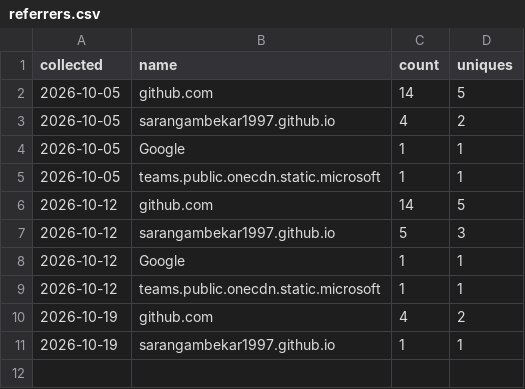
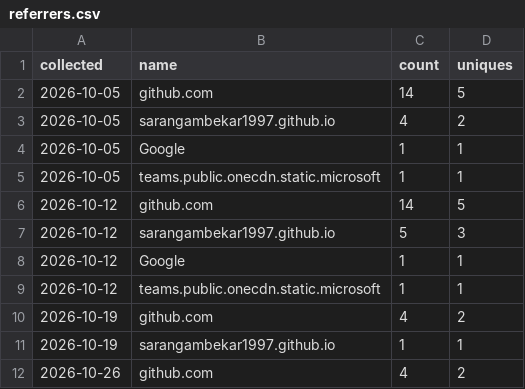
Before and after one commit to sarangambekar1997/data-engineering-handbook, a CSV file: traffic/referrers.csv, drawn as a sheet.

```diff
--- a/traffic/referrers.csv
+++ b/traffic/referrers.csv
@@ -11 +11,2 @@ collected,name,count,uniques
 2026-10-19,sarangambekar1997.github.io,1,1
+2026-10-26,github.com,4,2
```
Also changed, not shown: traffic/clones.csv, traffic/paths.csv, 2 other files.
